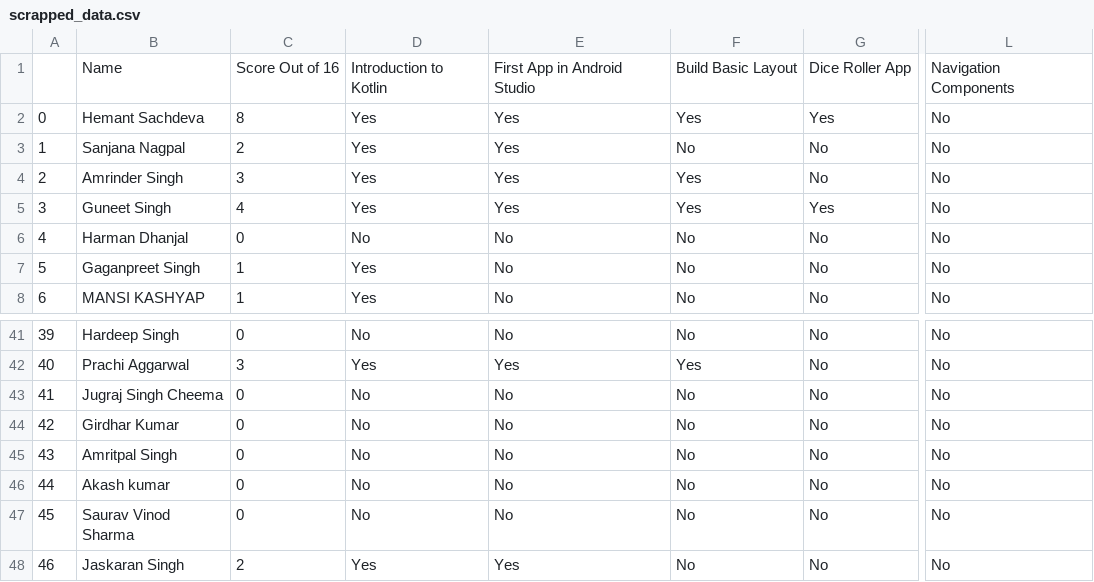
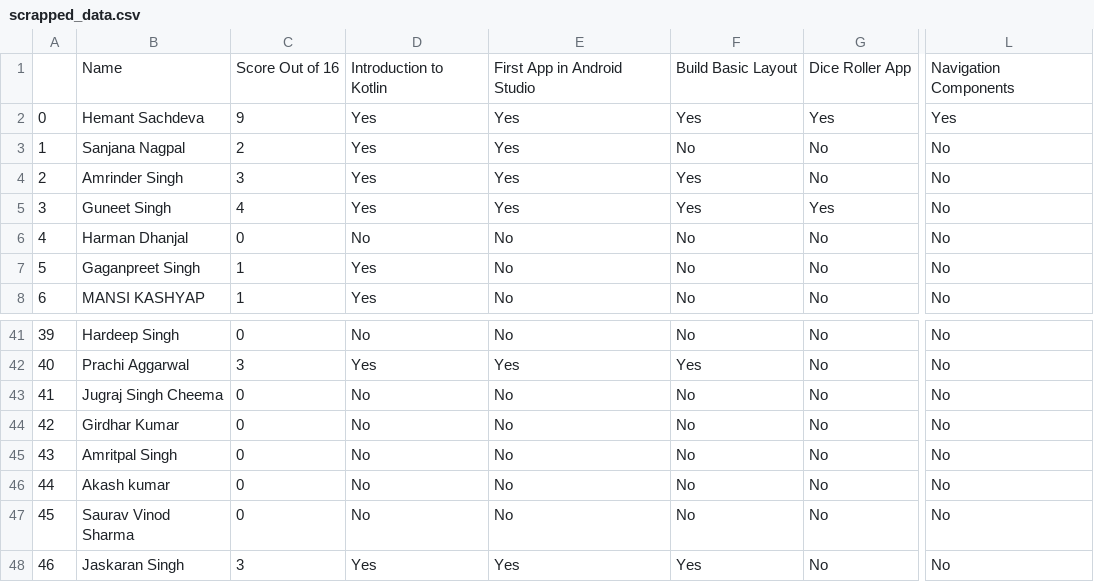
Before and after one commit to HemantSachdeva/google_developers_profile_scraper, a CSV file: data/scrapped_data.csv, drawn as a sheet; only a part is shown, gaps mark what is left out; the diff names each change by its address in the sheet, - before the commit and + after, or states it on an @@ line.

```diff
--- a/data/scrapped_data.csv
+++ b/data/scrapped_data.csv
-C2: 8
+C2: 9
-L2: No
+L2: Yes
-C48: 2
+C48: 3
-F48: No
+F48: Yes
```
Also changed, not shown: 1 other file.
